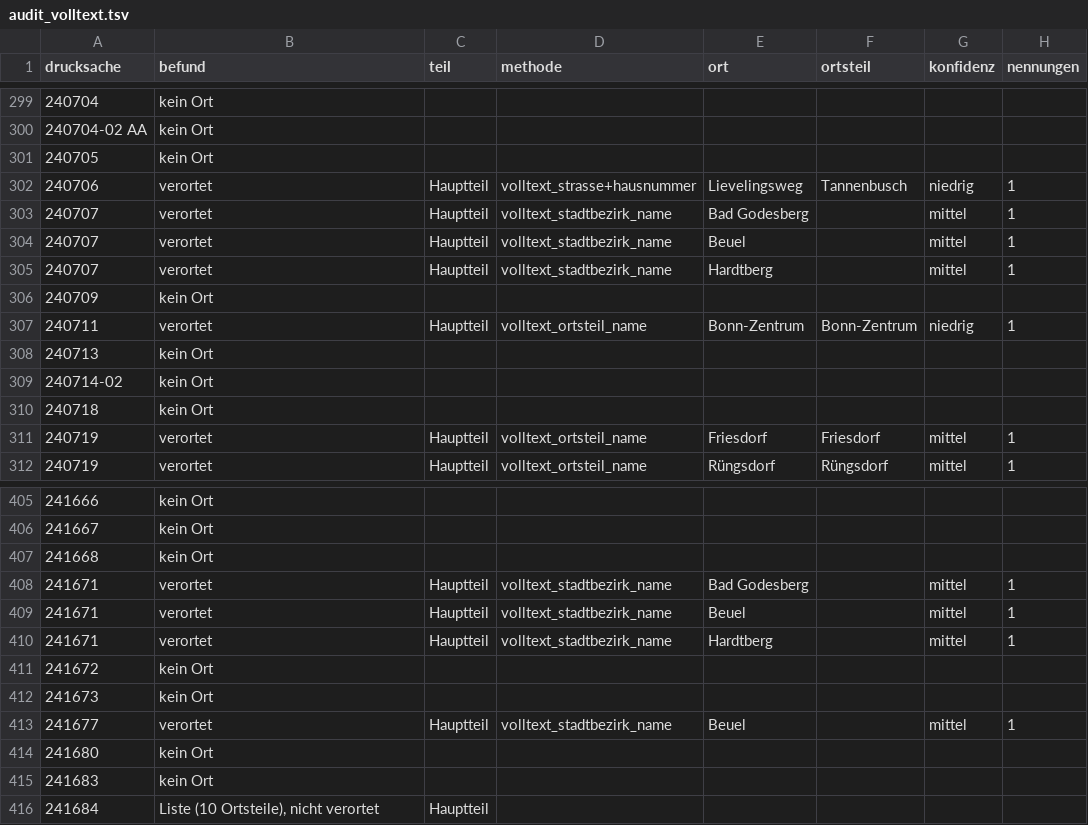
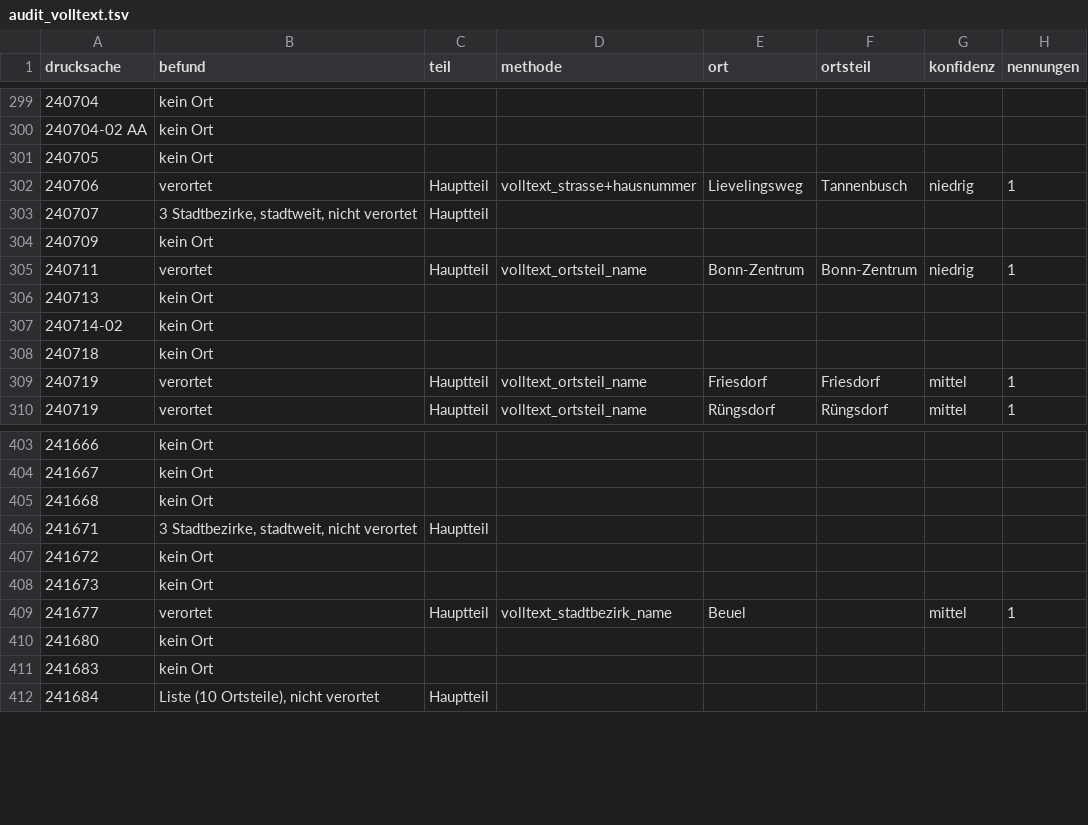
Before and after one commit to daimpad/allris-test, a TSV file: data/export/audit_volltext.tsv, drawn as a sheet; only a part is shown, gaps mark what is left out; removed rows and columns are numbered as before the commit, all else as after; the diff names each change by its address in the sheet, - before the commit and + after, or states it on an @@ line.

```diff
--- a/data/export/audit_volltext.tsv
+++ b/data/export/audit_volltext.tsv
-row 303: 240707 | verortet | Hauptteil | volltext_stadtbezirk_name | Bad Godesberg |  | mittel | 1
-row 304: 240707 | verortet | Hauptteil | volltext_stadtbezirk_name | Beuel |  | mittel | 1
-row 305: 240707 | verortet | Hauptteil | volltext_stadtbezirk_name | Hardtberg |  | mittel | 1
+row 303: 240707 | 3 Stadtbezirke, stadtweit, nicht verortet | Hauptteil
-row 408: 241671 | verortet | Hauptteil | volltext_stadtbezirk_name | Bad Godesberg |  | mittel | 1
-row 409: 241671 | verortet | Hauptteil | volltext_stadtbezirk_name | Beuel |  | mittel | 1
-row 410: 241671 | verortet | Hauptteil | volltext_stadtbezirk_name | Hardtberg |  | mittel | 1
+row 406: 241671 | 3 Stadtbezirke, stadtweit, nicht verortet | Hauptteil
```
Also changed, not shown: data/export/audit_stufe_c.tsv, data/export/audit_stufe_c_objekte.tsv, 28 other files.
